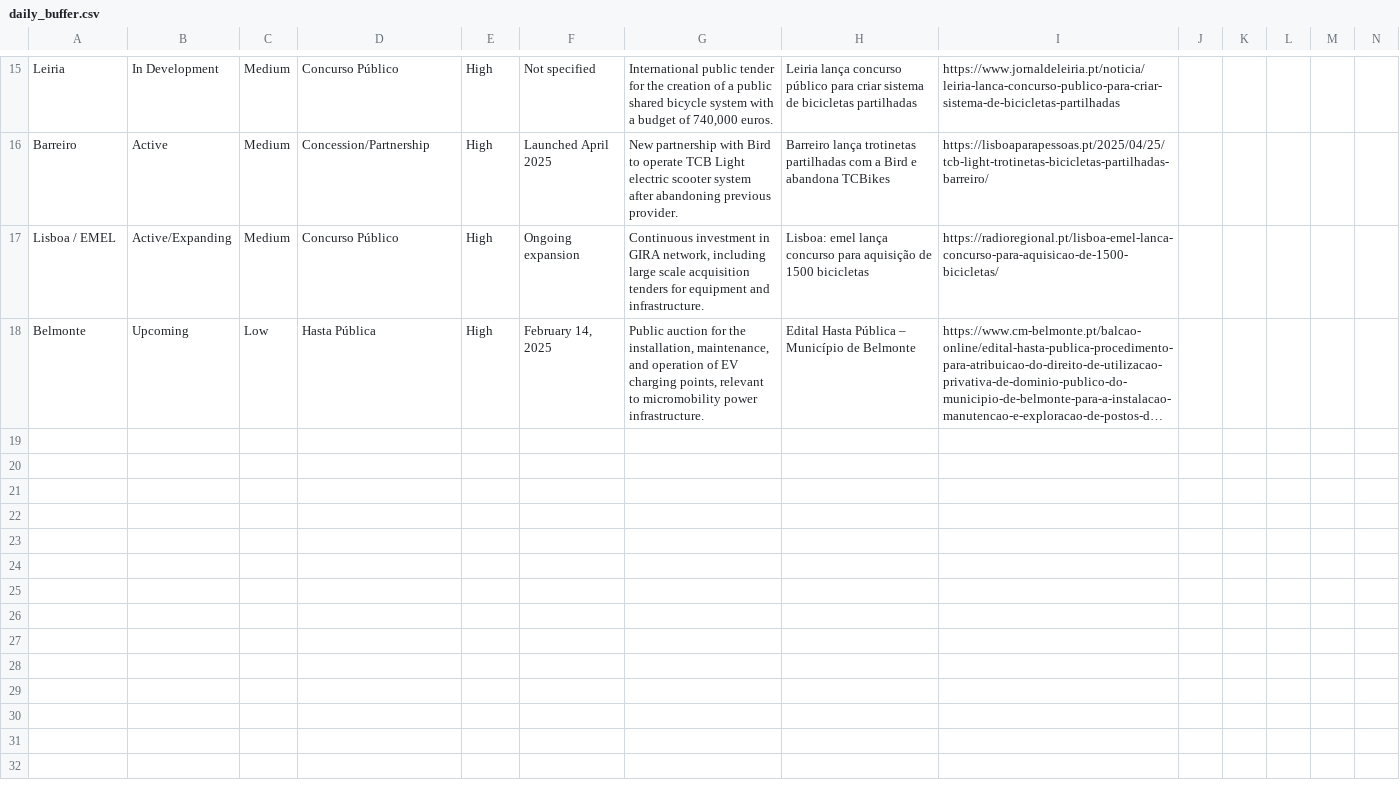
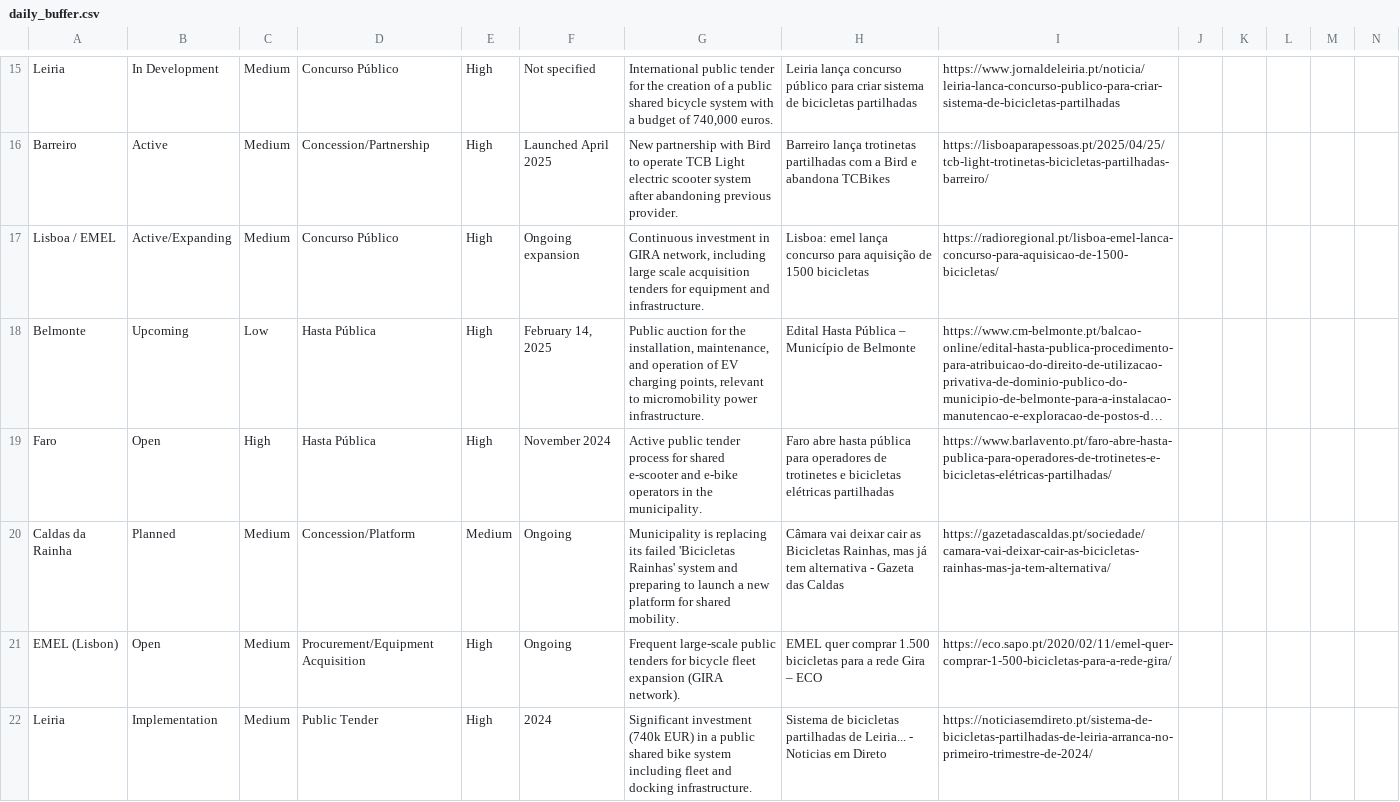
Before and after one commit to jvcs92/ai-rfpagent, a CSV file: daily_buffer.csv, drawn as a sheet; only a part is shown, gaps mark what is left out; long unchanged cells end in …; rows hold the shown columns only; the diff names each change by its address in the sheet, - before the commit and + after, or states it on an @@ line.

```diff
--- a/daily_buffer.csv
+++ b/daily_buffer.csv
+row 19: Faro | Open | High | Hasta Pública | High | November 2024 | Active public tender process for shared e-scooter and e-bike operators in the municipality. | Faro abre hasta pública para operadores de trotinetes e bicicletas elétricas partilhadas | https://www.barlavento.pt/faro-abre-hasta-publica-para-operadores-de-trotinetes-e-bicicletas-elétricas-partilhadas/
+row 20: Caldas da Rainha | Planned | Medium | Concession/Platform | Medium | Ongoing | Municipality is replacing its failed 'Bicicletas Rainhas' system and preparing to launch a new platform for shared mobility. | Câmara vai deixar cair as Bicicletas Rainhas, mas já tem alternativa - Gazeta das Caldas | https://gazetadascaldas.pt/sociedade/camara-vai-deixar-cair-as-bicicletas-rainhas-mas-ja-tem-alternativa/
+row 21: EMEL (Lisbon) | Open | Medium | Procurement/Equipment Acquisition | High | Ongoing | Frequent large-scale public tenders for bicycle fleet expansion (GIRA network). | EMEL quer comprar 1.500 bicicletas para a rede Gira – ECO | https://eco.sapo.pt/2020/02/11/emel-quer-comprar-1-500-bicicletas-para-a-rede-gira/
+row 22: Leiria | Implementation | Medium | Public Tender | High | 2024 | Significant investment (740k EUR) in a public shared bike system including fleet and docking infrastructure. | Sistema de bicicletas partilhadas de Leiria... - Noticias em Direto | https://noticiasemdireto.pt/sistema-de-bicicletas-partilhadas-de-leiria-arranca-no-primeiro-trimestre-de-2024/
```
Also changed, not shown: 1 other file.
